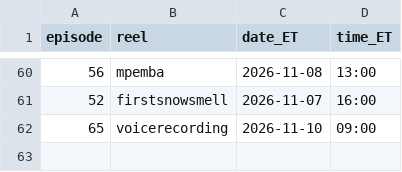
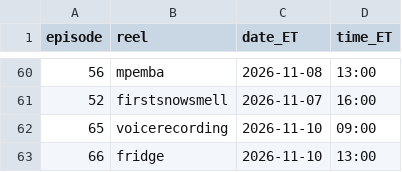
Before and after one commit to jiewei190-arch/reel-render, a CSV file: handoff/episodes.csv, drawn as a sheet; only a part is shown, gaps mark what is left out.

```diff
--- a/handoff/episodes.csv
+++ b/handoff/episodes.csv
@@ -62 +62,2 @@ episode,reel,date_ET,time_ET
 65,voicerecording,2026-11-10,09:00
+66,fridge,2026-11-10,13:00
```
Also changed, not shown: handoff/schedule_batchN.csv, 19 other files.
